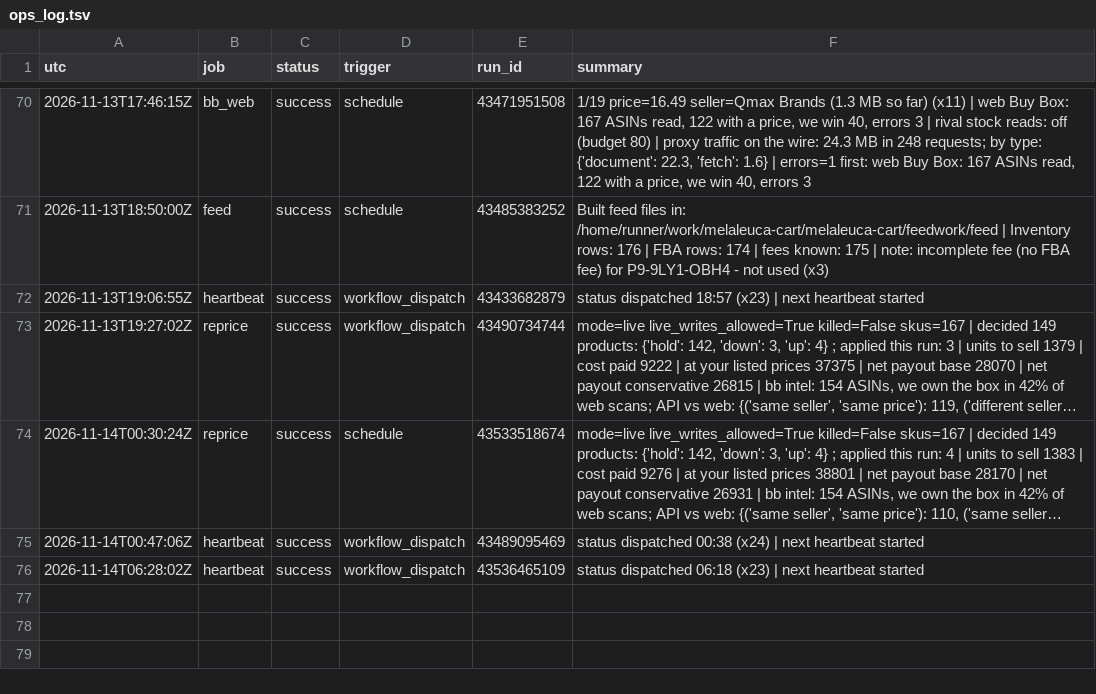
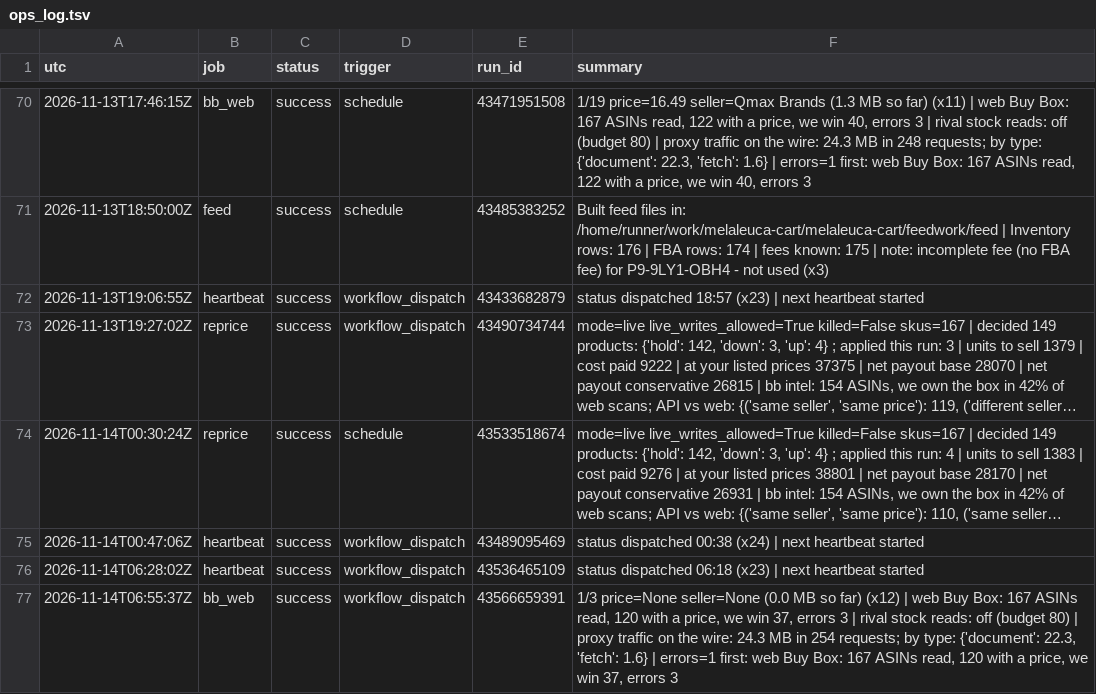
Before and after one commit to Rodantmat/melaleuca-cart, a TSV file: ops_log.tsv, drawn as a sheet; only a part is shown, gaps mark what is left out; long unchanged cells end in …; the diff names each change by its address in the sheet, - before the commit and + after, or states it on an @@ line.

Commit message:
ops bb_web success 2026-11-14T06:55:37Z

```diff
--- a/ops_log.tsv
+++ b/ops_log.tsv
+row 77: 2026-11-14T06:55:37Z | bb_web | success | workflow_dispatch | 43566659391 | 1/3 price=None seller=None (0.0 MB so far) (x12) | web Buy Box: 167 ASINs read, 120 with a price, we win 37, errors 3 | rival stock reads: off (budget 80) | proxy traffic on the wire: 24.3 MB in 254 requests; by type: {'document': 22.3, 'fetch': 1.6} | errors=1 first: web Buy Box: 167 ASINs read, 120 with a price, we win 37, errors 3
```
Also changed, not shown: 1 other file.
